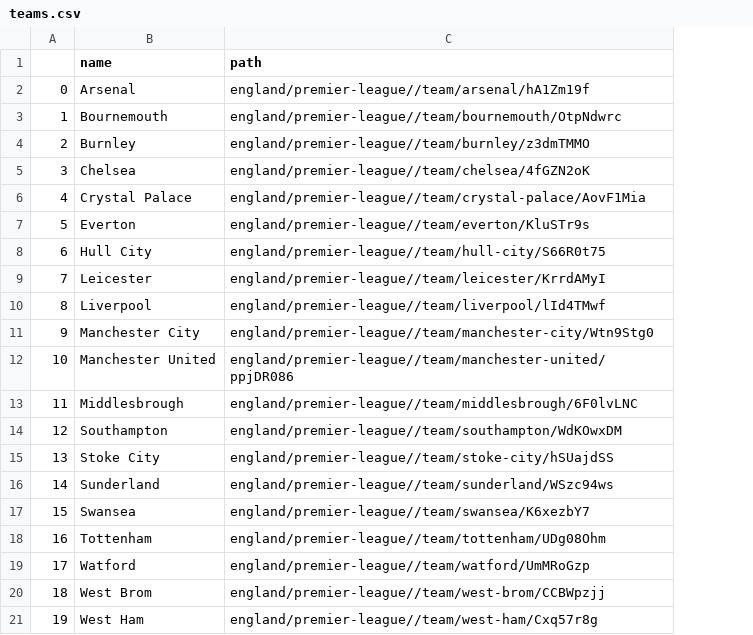
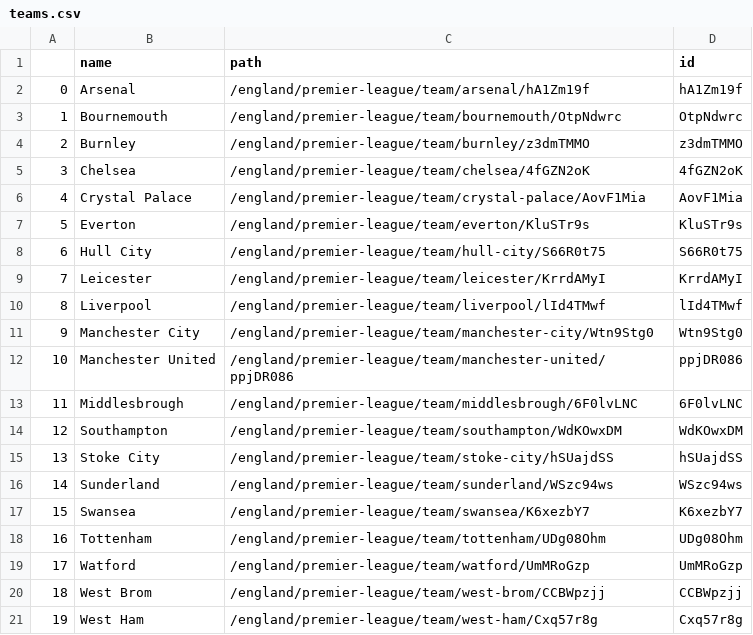
Before and after one commit to robbiesmith/soccerdata, a CSV file: teams.csv, drawn as a sheet; the diff names each change by its address in the sheet, - before the commit and + after, or states it on an @@ line.

Commit message:
reading game data

```diff
--- a/teams.csv
+++ b/teams.csv
+column D (id), rows 2-21: hA1Zm19f | OtpNdwrc | z3dmTMMO | 4fGZN2oK | AovF1Mia | KluSTr9s | S66R0t75 | KrrdAMyI | lId4TMwf | Wtn9Stg0 | ppjDR086 | 6F0lvLNC | WdKOwxDM | hSUajdSS | WSzc94ws | K6xezbY7 | UDg08Ohm | UmMRoGzp | CCBWpzjj | Cxq57r8g
-C2 (path): england/premier-league//team/arsenal/hA1Zm19f
+C2 (path): /england/premier-league/team/arsenal/hA1Zm19f
-C3 (path): england/premier-league//team/bournemouth/OtpNdwrc
+C3 (path): /england/premier-league/team/bournemouth/OtpNdwrc
-C4 (path): england/premier-league//team/burnley/z3dmTMMO
+C4 (path): /england/premier-league/team/burnley/z3dmTMMO
-C5 (path): england/premier-league//team/chelsea/4fGZN2oK
+C5 (path): /england/premier-league/team/chelsea/4fGZN2oK
-C6 (path): england/premier-league//team/crystal-palace/AovF1Mia
+C6 (path): /england/premier-league/team/crystal-palace/AovF1Mia
-C7 (path): england/premier-league//team/everton/KluSTr9s
+C7 (path): /england/premier-league/team/everton/KluSTr9s
-C8 (path): england/premier-league//team/hull-city/S66R0t75
+C8 (path): /england/premier-league/team/hull-city/S66R0t75
-C9 (path): england/premier-league//team/leicester/KrrdAMyI
+C9 (path): /england/premier-league/team/leicester/KrrdAMyI
-C10 (path): england/premier-league//team/liverpool/lId4TMwf
+C10 (path): /england/premier-league/team/liverpool/lId4TMwf
-C11 (path): england/premier-league//team/manchester-city/Wtn9Stg0
+C11 (path): /england/premier-league/team/manchester-city/Wtn9Stg0
-C12 (path): england/premier-league//team/manchester-united/ppjDR086
+C12 (path): /england/premier-league/team/manchester-united/ppjDR086
-C13 (path): england/premier-league//team/middlesbrough/6F0lvLNC
+C13 (path): /england/premier-league/team/middlesbrough/6F0lvLNC
-C14 (path): england/premier-league//team/southampton/WdKOwxDM
+C14 (path): /england/premier-league/team/southampton/WdKOwxDM
-C15 (path): england/premier-league//team/stoke-city/hSUajdSS
+C15 (path): /england/premier-league/team/stoke-city/hSUajdSS
-C16 (path): england/premier-league//team/sunderland/WSzc94ws
+C16 (path): /england/premier-league/team/sunderland/WSzc94ws
-C17 (path): england/premier-league//team/swansea/K6xezbY7
+C17 (path): /england/premier-league/team/swansea/K6xezbY7
-C18 (path): england/premier-league//team/tottenham/UDg08Ohm
+C18 (path): /england/premier-league/team/tottenham/UDg08Ohm
-C19 (path): england/premier-league//team/watford/UmMRoGzp
+C19 (path): /england/premier-league/team/watford/UmMRoGzp
-C20 (path): england/premier-league//team/west-brom/CCBWpzjj
+C20 (path): /england/premier-league/team/west-brom/CCBWpzjj
-C21 (path): england/premier-league//team/west-ham/Cxq57r8g
+C21 (path): /england/premier-league/team/west-ham/Cxq57r8g
```
Also changed, not shown: 3 other files.
